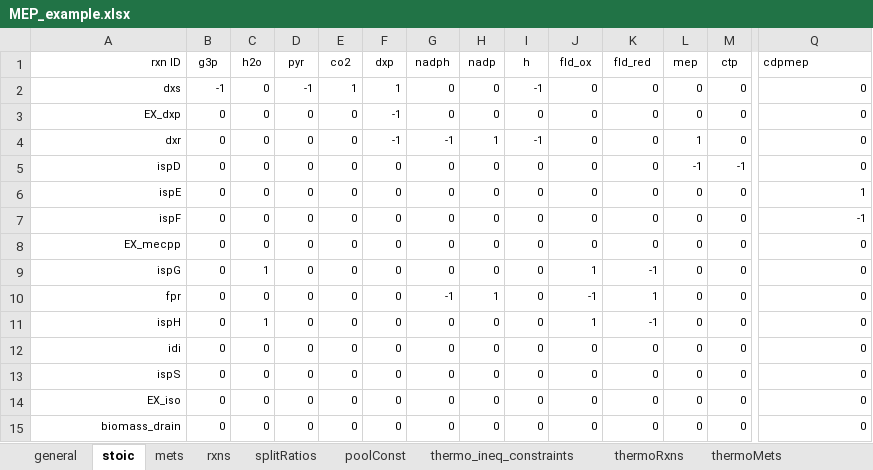
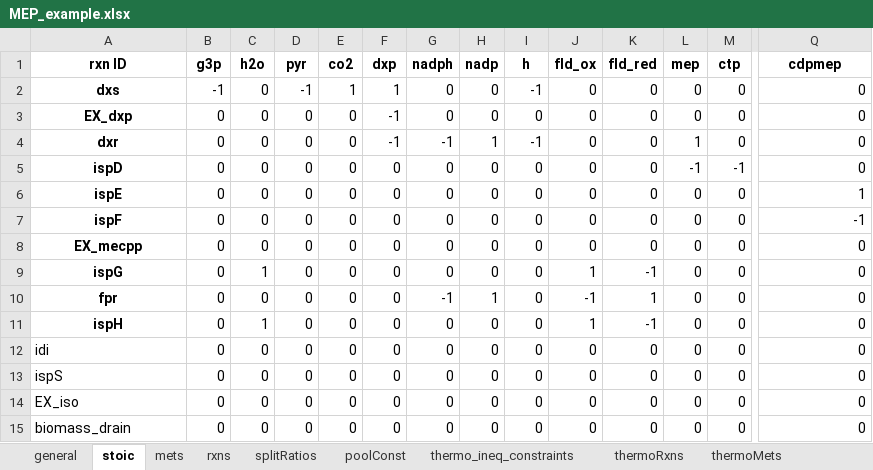
Before and after one commit to biosustain/GRASP, an Excel workbook: input_test/MEP_example.xlsx, sheet stoic, drawn as a sheet; only a part is shown, gaps mark what is left out; values as stored, in another font and other column widths than the file's, no borders; conditional formats not drawn; the diff covers the shown part only; the diff names each change by its address in the sheet, - before the commit and + after, or states it on an @@ line.

```diff
--- a/input_test/MEP_example.xlsx (sheet stoic)
+++ b/input_test/MEP_example.xlsx (sheet stoic)
@@ A1:Q15 text size: larger @@
-A1:Q1 bold: off
+A1:Q1 bold: on
-A1:A11 alignment: right
+A1:A11 alignment: center
-Q1 alignment: left
+Q1 alignment: center
-A2:A11 bold: off
+A2:A11 bold: on
-A12:A15 alignment: right
+A12:A15 alignment: left
```
Also changed, not shown: cell formats elsewhere in this sheet, sheet thermo_ineq_constraints, sheet thermoMets, sheet metsData, sheet mets, sheet thermoRxns, sheet protData, 5 more sheets, input_test/HMP1489_r1_t0.xlsx, 1 other file.
